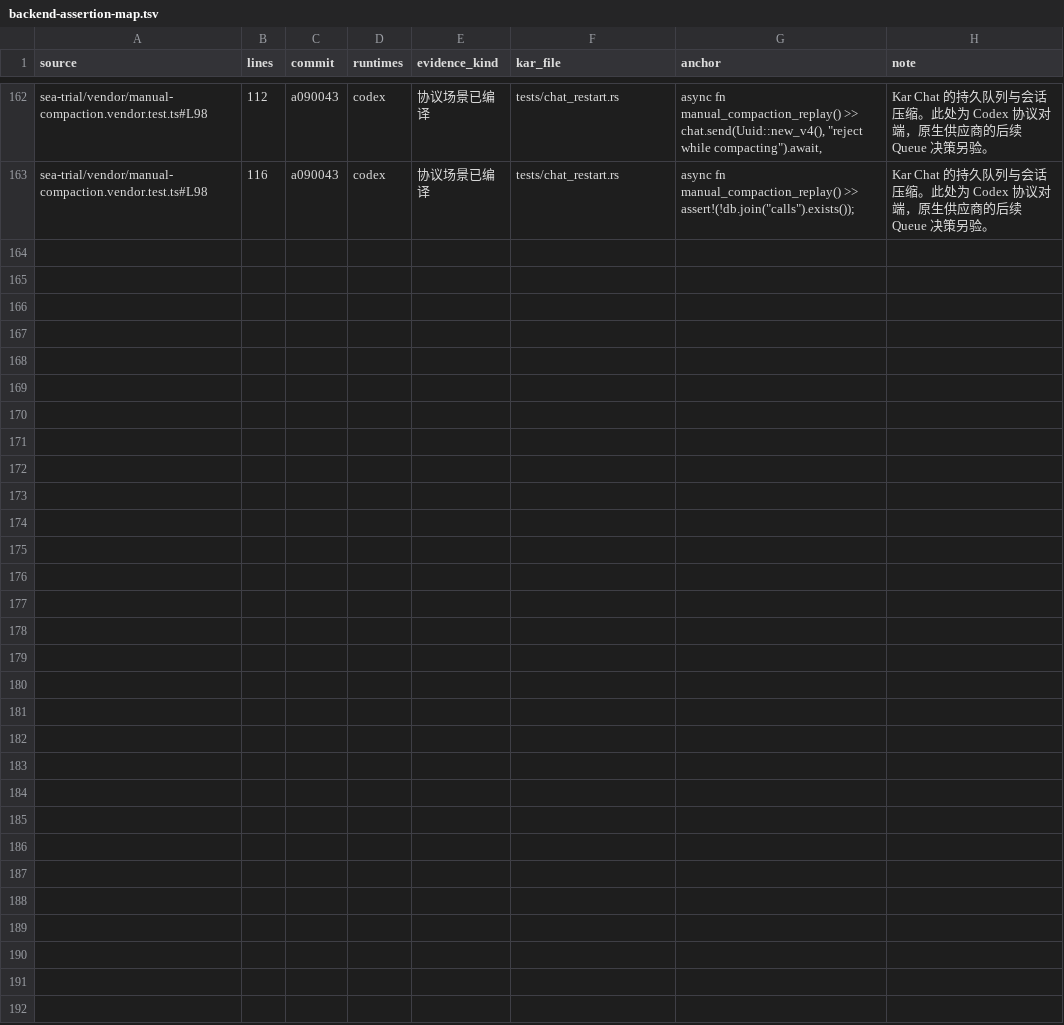
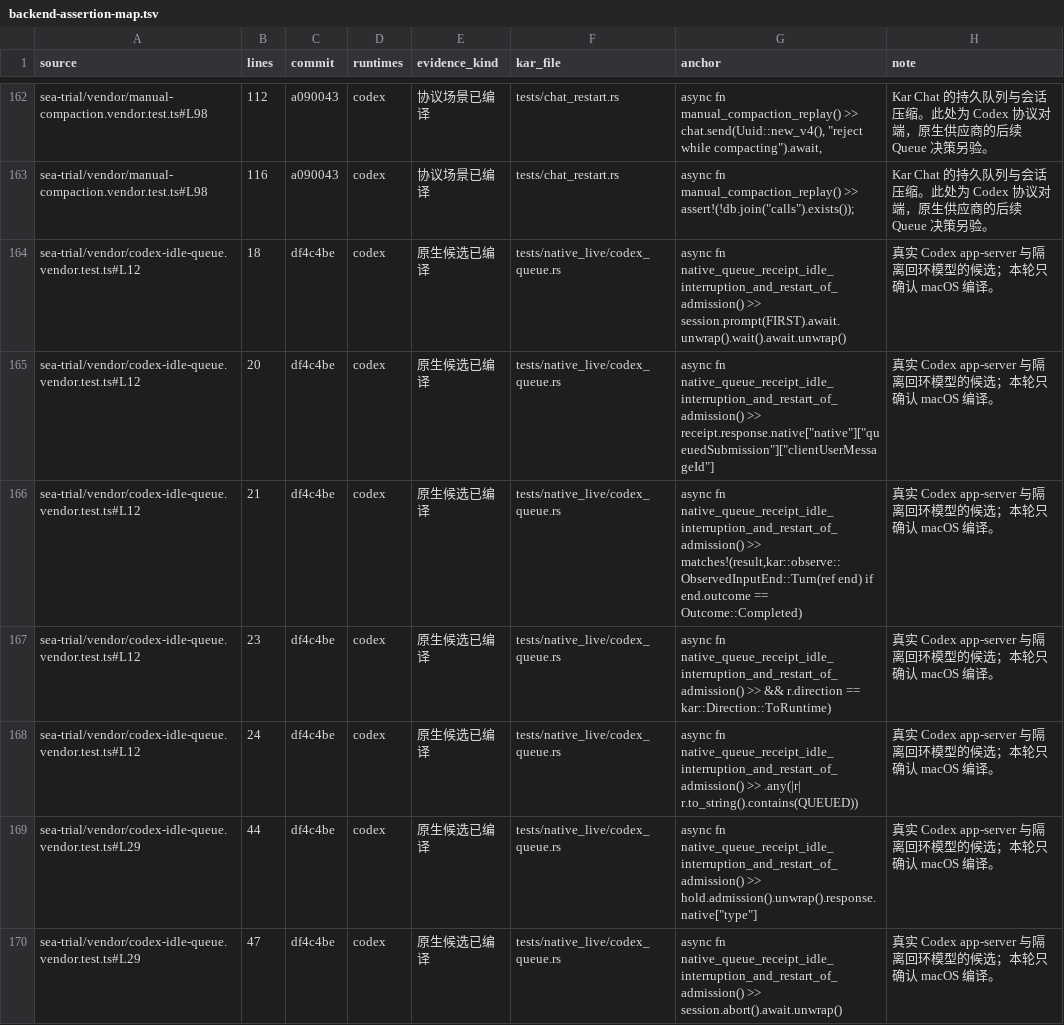
Before and after one commit to kense-labs/Kar, a TSV file: docs/backend-assertion-map.tsv, drawn as a sheet; only a part is shown, gaps mark what is left out; the diff covers the shown part only; the diff names each change by its address in the sheet, - before the commit and + after, or states it on an @@ line.

Commit message:
Trace Codex native idle queue and interruption assertions to the installed-provider suite

```diff
--- a/docs/backend-assertion-map.tsv
+++ b/docs/backend-assertion-map.tsv
+row 164: sea-trial/vendor/codex-idle-queue.vendor.test.ts#L12 | 18 | df4c4be | codex | 原生候选已编译 | tests/native_live/codex_queue.rs | async fn native_queue_receipt_idle_interruption_and_restart_of_admission() >> session.prompt(FIRST).await.unwrap().wait().await.unwrap() | 真实 Codex app-server 与隔离回环模型的候选；本轮只确认 macOS 编译。
+row 165: sea-trial/vendor/codex-idle-queue.vendor.test.ts#L12 | 20 | df4c4be | codex | 原生候选已编译 | tests/native_live/codex_queue.rs | async fn native_queue_receipt_idle_interruption_and_restart_of_admission() >> receipt.response.native["native"]["queuedSubmission"]["clientUserMessageId"] | 真实 Codex app-server 与隔离回环模型的候选；本轮只确认 macOS 编译。
+row 166: sea-trial/vendor/codex-idle-queue.vendor.test.ts#L12 | 21 | df4c4be | codex | 原生候选已编译 | tests/native_live/codex_queue.rs | async fn native_queue_receipt_idle_interruption_and_restart_of_admission() >> matches!(result,kar::observe::ObservedInputEnd::Turn(ref end) if end.outcome == Outcome::Completed) | 真实 Codex app-server 与隔离回环模型的候选；本轮只确认 macOS 编译。
+row 167: sea-trial/vendor/codex-idle-queue.vendor.test.ts#L12 | 23 | df4c4be | codex | 原生候选已编译 | tests/native_live/codex_queue.rs | async fn native_queue_receipt_idle_interruption_and_restart_of_admission() >> && r.direction == kar::Direction::ToRuntime) | 真实 Codex app-server 与隔离回环模型的候选；本轮只确认 macOS 编译。
+row 168: sea-trial/vendor/codex-idle-queue.vendor.test.ts#L12 | 24 | df4c4be | codex | 原生候选已编译 | tests/native_live/codex_queue.rs | async fn native_queue_receipt_idle_interruption_and_restart_of_admission() >> .any(|r| r.to_string().contains(QUEUED)) | 真实 Codex app-server 与隔离回环模型的候选；本轮只确认 macOS 编译。
+row 169: sea-trial/vendor/codex-idle-queue.vendor.test.ts#L29 | 44 | df4c4be | codex | 原生候选已编译 | tests/native_live/codex_queue.rs | async fn native_queue_receipt_idle_interruption_and_restart_of_admission() >> hold.admission().unwrap().response.native["type"] | 真实 Codex app-server 与隔离回环模型的候选；本轮只确认 macOS 编译。
+row 170: sea-trial/vendor/codex-idle-queue.vendor.test.ts#L29 | 47 | df4c4be | codex | 原生候选已编译 | tests/native_live/codex_queue.rs | async fn native_queue_receipt_idle_interruption_and_restart_of_admission() >> session.abort().await.unwrap() | 真实 Codex app-server 与隔离回环模型的候选；本轮只确认 macOS 编译。
```
Also changed, not shown: 6 added rows elsewhere in this file, docs/backend-evidence.tsv.
